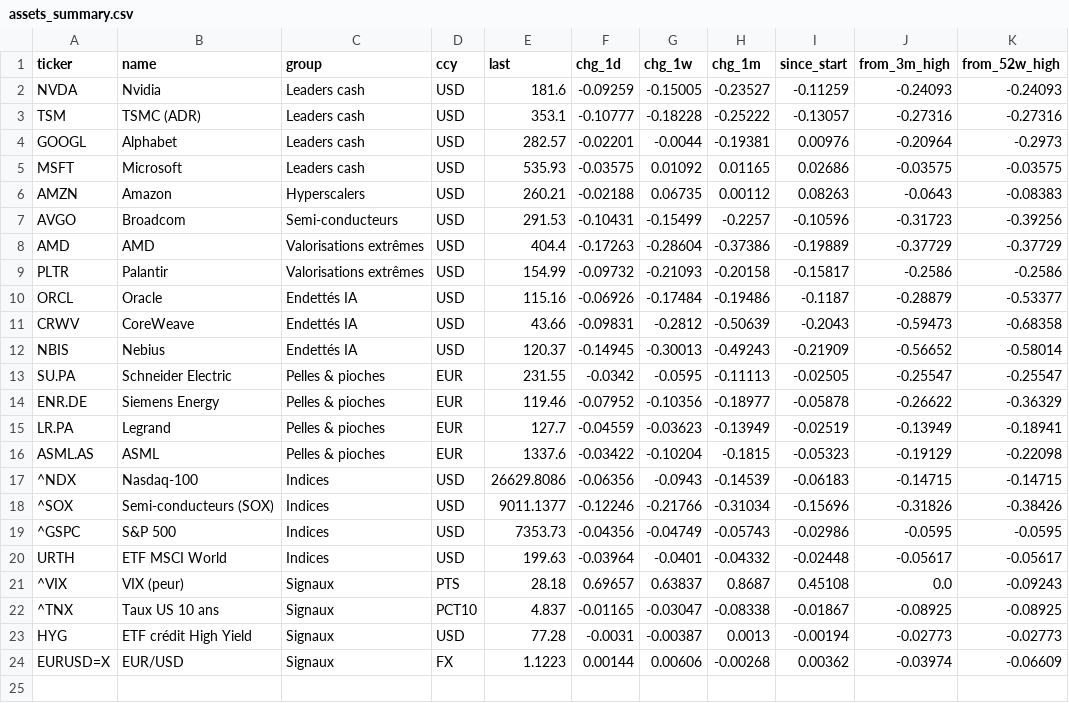
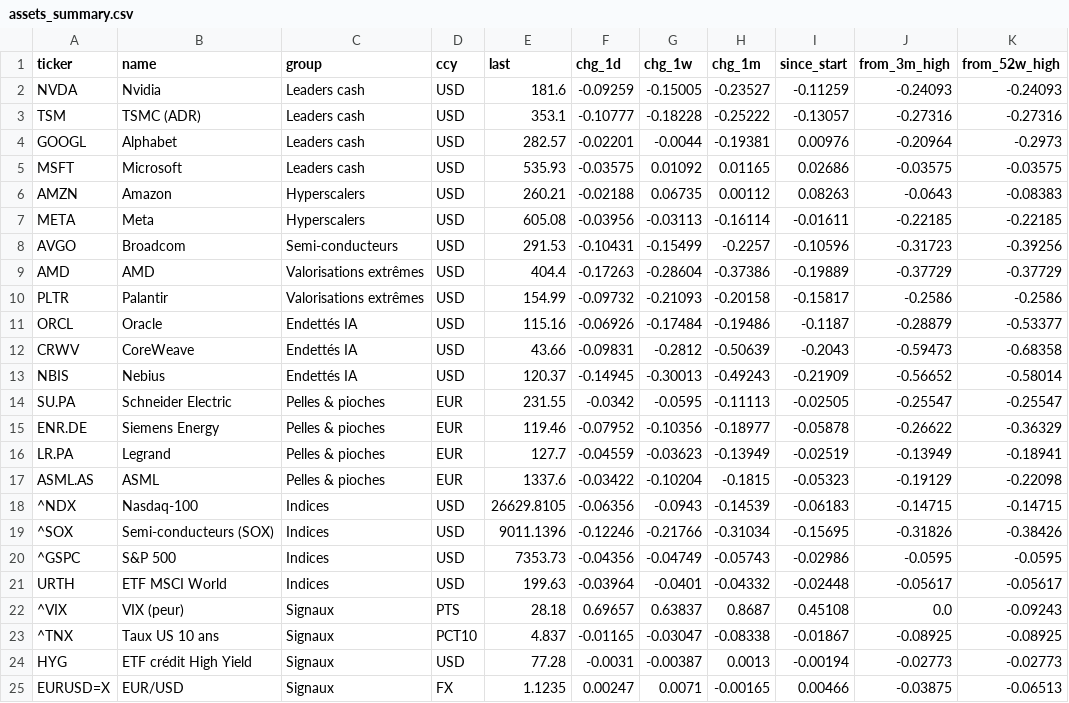
Before and after one commit to paulleriic/ai-bubble-tracker, a CSV file: data/assets_summary.csv, drawn as a sheet.

```diff
--- a/data/assets_summary.csv
+++ b/data/assets_summary.csv
@@ -6,2 +6,3 @@ MSFT,Microsoft,Leaders cash,USD,535.93,-0.03575,0.01092,0.01165,0.02686,-0.03575
 AMZN,Amazon,Hyperscalers,USD,260.21,-0.02188,0.06735,0.00112,0.08263,-0.0643,-0.08383
+META,Meta,Hyperscalers,USD,605.08,-0.03956,-0.03113,-0.16114,-0.01611,-0.22185,-0.22185
 AVGO,Broadcom,Semi-conducteurs,USD,291.53,-0.10431,-0.15499,-0.2257,-0.10596,-0.31723,-0.39256
@@ -16,4 +17,4 @@ LR.PA,Legrand,Pelles & pioches,EUR,127.7,-0.04559,-0.03623,-0.13949,-0.02519,-0.
 ASML.AS,ASML,Pelles & pioches,EUR,1337.6,-0.03422,-0.10204,-0.1815,-0.05323,-0.19129,-0.22098
-^NDX,Nasdaq-100,Indices,USD,26629.8086,-0.06356,-0.0943,-0.14539,-0.06183,-0.14715,-0.14715
-^SOX,Semi-conducteurs (SOX),Indices,USD,9011.1377,-0.12246,-0.21766,-0.31034,-0.15696,-0.31826,-0.38426
+^NDX,Nasdaq-100,Indices,USD,26629.8105,-0.06356,-0.0943,-0.14539,-0.06183,-0.14715,-0.14715
+^SOX,Semi-conducteurs (SOX),Indices,USD,9011.1396,-0.12246,-0.21766,-0.31034,-0.15695,-0.31826,-0.38426
 ^GSPC,S&P 500,Indices,USD,7353.73,-0.04356,-0.04749,-0.05743,-0.02986,-0.0595,-0.0595
@@ -23,2 +24,2 @@ URTH,ETF MSCI World,Indices,USD,199.63,-0.03964,-0.0401,-0.04332,-0.02448,-0.056
 HYG,ETF crédit High Yield,Signaux,USD,77.28,-0.0031,-0.00387,0.0013,-0.00194,-0.02773,-0.02773
-EURUSD=X,EUR/USD,Signaux,FX,1.1223,0.00144,0.00606,-0.00268,0.00362,-0.03974,-0.06609
+EURUSD=X,EUR/USD,Signaux,FX,1.1235,0.00247,0.0071,-0.00165,0.00466,-0.03875,-0.06513
```
Also changed, not shown: data/fundamentals.csv, data/prices.csv, 9 other files.
